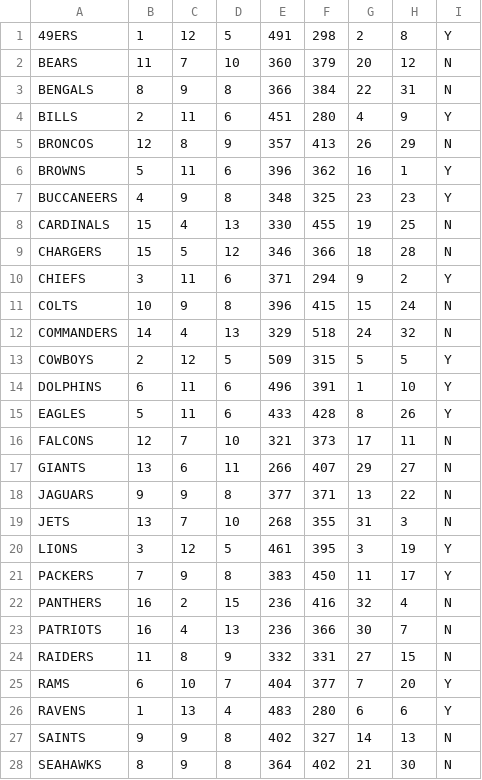
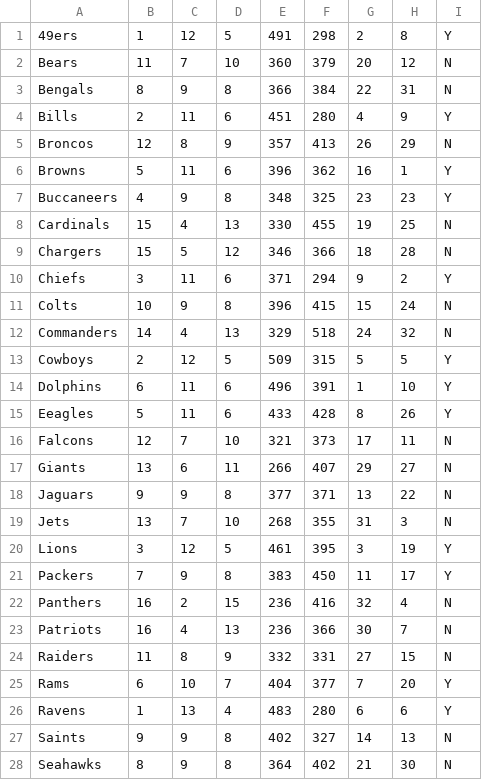
Before and after one commit to AndyHo04/SE126, a CSV file: w10/NFLstats_2023.csv, drawn as a sheet; only a part is shown; the diff covers the shown part only.

```diff
--- a/w10/NFLstats_2023.csv
+++ b/w10/NFLstats_2023.csv
@@ -1,28 +1,28 @@
-49ERS,1,12,5,491,298,2,8,Y
-BEARS,11,7,10,360,379,20,12,N
-BENGALS,8,9,8,366,384,22,31,N
-BILLS,2,11,6,451,280,4,9,Y
-BRONCOS,12,8,9,357,413,26,29,N
-BROWNS,5,11,6,396,362,16,1,Y
-BUCCANEERS,4,9,8,348,325,23,23,Y
-CARDINALS,15,4,13,330,455,19,25,N
-CHARGERS,15,5,12,346,366,18,28,N
-CHIEFS,3,11,6,371,294,9,2,Y
-COLTS,10,9,8,396,415,15,24,N
-COMMANDERS,14,4,13,329,518,24,32,N
-COWBOYS,2,12,5,509,315,5,5,Y
-DOLPHINS,6,11,6,496,391,1,10,Y
-EAGLES,5,11,6,433,428,8,26,Y
-FALCONS,12,7,10,321,373,17,11,N
-GIANTS,13,6,11,266,407,29,27,N
-JAGUARS,9,9,8,377,371,13,22,N
-JETS,13,7,10,268,355,31,3,N
-LIONS,3,12,5,461,395,3,19,Y
-PACKERS,7,9,8,383,450,11,17,Y
-PANTHERS,16,2,15,236,416,32,4,N
-PATRIOTS,16,4,13,236,366,30,7,N
-RAIDERS,11,8,9,332,331,27,15,N
-RAMS,6,10,7,404,377,7,20,Y
-RAVENS,1,13,4,483,280,6,6,Y
-SAINTS,9,9,8,402,327,14,13,N
-SEAHAWKS,8,9,8,364,402,21,30,N
+49ers,1,12,5,491,298,2,8,Y
+Bears,11,7,10,360,379,20,12,N
+Bengals,8,9,8,366,384,22,31,N
+Bills,2,11,6,451,280,4,9,Y
+Broncos,12,8,9,357,413,26,29,N
+Browns,5,11,6,396,362,16,1,Y
+Buccaneers,4,9,8,348,325,23,23,Y
+Cardinals,15,4,13,330,455,19,25,N
+Chargers,15,5,12,346,366,18,28,N
+Chiefs,3,11,6,371,294,9,2,Y
+Colts,10,9,8,396,415,15,24,N
+Commanders,14,4,13,329,518,24,32,N
+Cowboys,2,12,5,509,315,5,5,Y
+Dolphins,6,11,6,496,391,1,10,Y
+Eeagles,5,11,6,433,428,8,26,Y
+Falcons,12,7,10,321,373,17,11,N
+Giants,13,6,11,266,407,29,27,N
+Jaguars,9,9,8,377,371,13,22,N
+Jets,13,7,10,268,355,31,3,N
+Lions,3,12,5,461,395,3,19,Y
+Packers,7,9,8,383,450,11,17,Y
+Panthers,16,2,15,236,416,32,4,N
+Patriots,16,4,13,236,366,30,7,N
+Raiders,11,8,9,332,331,27,15,N
+Rams,6,10,7,404,377,7,20,Y
+Ravens,1,13,4,483,280,6,6,Y
+Saints,9,9,8,402,327,14,13,N
+Seahawks,8,9,8,364,402,21,30,N
```
Also changed, not shown: 4 edited cells elsewhere in this file, 2 other files.
